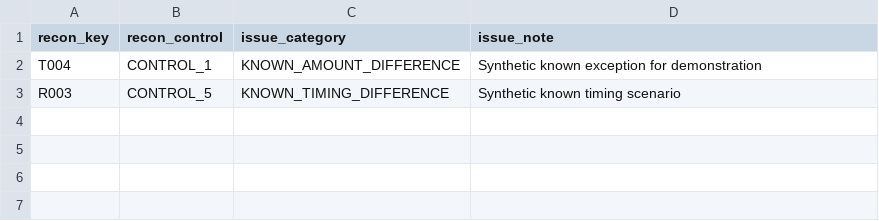
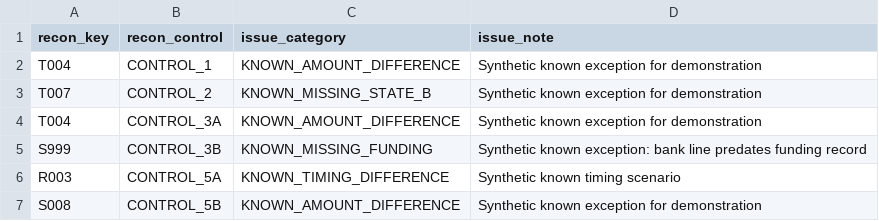
Before and after one commit to lienntb31/payment-reconciliation-automation, a CSV file: data/sample/known_issues.csv, drawn as a sheet.

Commit message:
Refactor settlement reconciliation pipeline

```diff
--- a/data/sample/known_issues.csv
+++ b/data/sample/known_issues.csv
@@ -2,2 +2,6 @@ recon_key,recon_control,issue_category,issue_note
 T004,CONTROL_1,KNOWN_AMOUNT_DIFFERENCE,Synthetic known exception for demonstration
-R003,CONTROL_5,KNOWN_TIMING_DIFFERENCE,Synthetic known timing scenario
+T007,CONTROL_2,KNOWN_MISSING_STATE_B,Synthetic known exception for demonstration
+T004,CONTROL_3A,KNOWN_AMOUNT_DIFFERENCE,Synthetic known exception for demonstration
+S999,CONTROL_3B,KNOWN_MISSING_FUNDING,Synthetic known exception: bank line predates funding record
+R003,CONTROL_5A,KNOWN_TIMING_DIFFERENCE,Synthetic known timing scenario
+S008,CONTROL_5B,KNOWN_AMOUNT_DIFFERENCE,Synthetic known exception for demonstration
```
Also changed, not shown: data/sample/settlement_records.csv, 20 other files.
